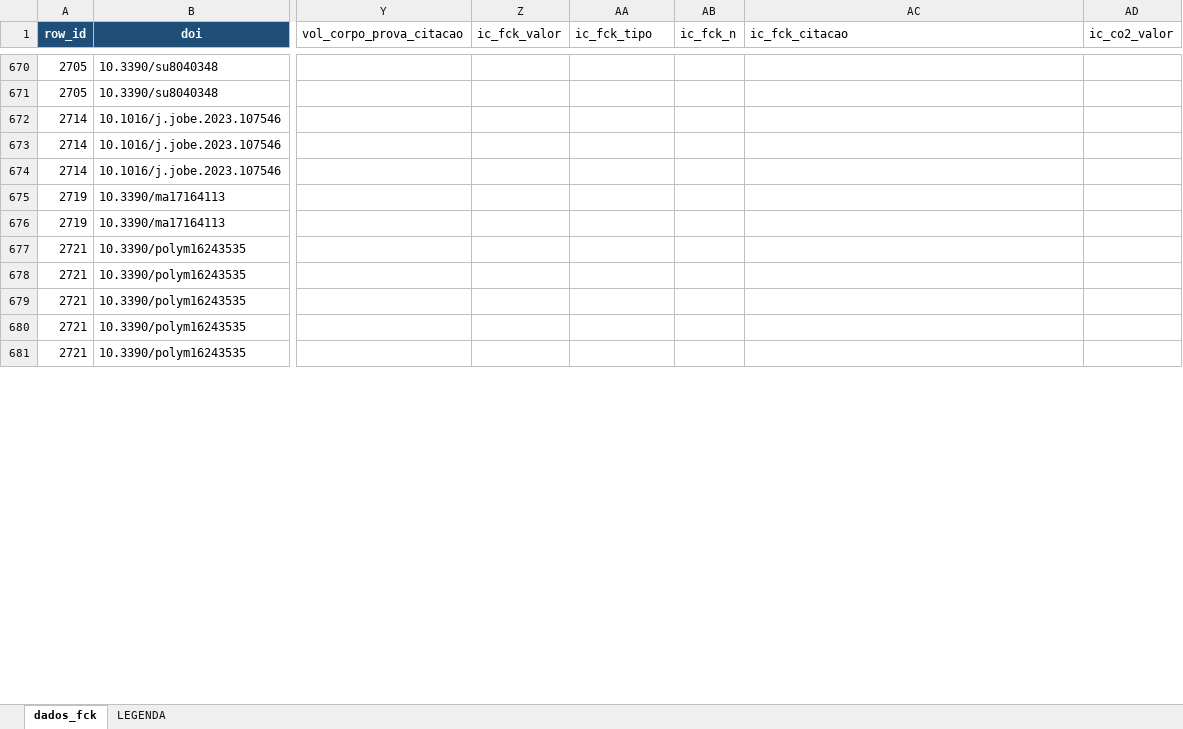
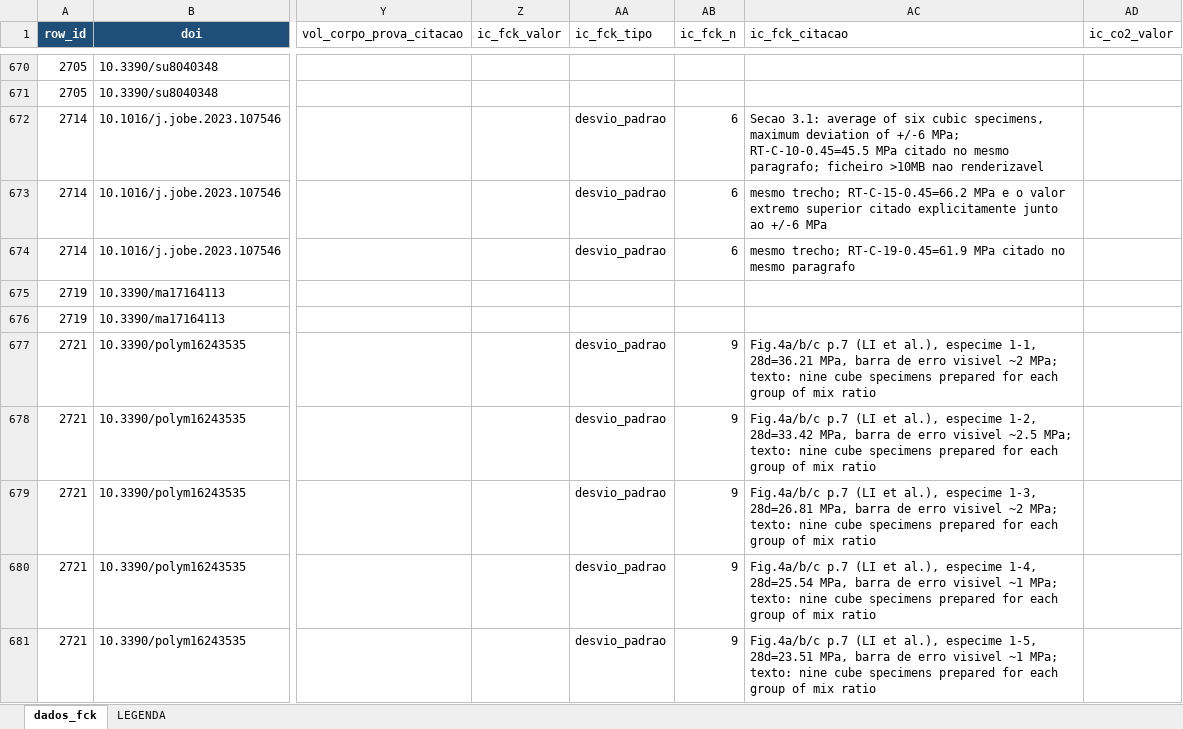
Before and after one commit to kielima/revisao-sistematica-literatura, an Excel workbook: meta_analysis_base.xlsx, sheet dados_fck, drawn as a sheet; only a part is shown, gaps mark what is left out; values as stored, in another font and other column widths than the file's, no borders; the diff covers the shown part only; the diff names each change by its address in the sheet, - before the commit and + after, or states it on an @@ line.

```diff
--- a/meta_analysis_base.xlsx (sheet dados_fck)
+++ b/meta_analysis_base.xlsx (sheet dados_fck)
-AA672:AA674 (ic_fck_tipo): (empty)
+AA672:AA674 (ic_fck_tipo): desvio_padrao
-AB672:AB674 (ic_fck_n): (empty)
+AB672:AB674 (ic_fck_n): 6
-AC672 (ic_fck_citacao): (empty)
+AC672 (ic_fck_citacao): Secao 3.1: average of six cubic specimens, maximum deviation of +/-6 MPa; RT-C-10-0.45=45.5 MPa citado no mesmo paragrafo; ficheiro >10MB nao renderizavel
-AC673 (ic_fck_citacao): (empty)
+AC673 (ic_fck_citacao): mesmo trecho; RT-C-15-0.45=66.2 MPa e o valor extremo superior citado explicitamente junto ao +/-6 MPa
-AC674 (ic_fck_citacao): (empty)
+AC674 (ic_fck_citacao): mesmo trecho; RT-C-19-0.45=61.9 MPa citado no mesmo paragrafo
-AA677:AA681 (ic_fck_tipo): (empty)
+AA677:AA681 (ic_fck_tipo): desvio_padrao
-AB677:AB681 (ic_fck_n): (empty)
+AB677:AB681 (ic_fck_n): 9
-AC677 (ic_fck_citacao): (empty)
+AC677 (ic_fck_citacao): Fig.4a/b/c p.7 (LI et al.), especime 1-1, 28d=36.21 MPa, barra de erro visivel ~2 MPa; texto: nine cube specimens prepared for each group of mix ratio
-AC678 (ic_fck_citacao): (empty)
+AC678 (ic_fck_citacao): Fig.4a/b/c p.7 (LI et al.), especime 1-2, 28d=33.42 MPa, barra de erro visivel ~2.5 MPa; texto: nine cube specimens prepared for each group of mix ratio
-AC679 (ic_fck_citacao): (empty)
+AC679 (ic_fck_citacao): Fig.4a/b/c p.7 (LI et al.), especime 1-3, 28d=26.81 MPa, barra de erro visivel ~2 MPa; texto: nine cube specimens prepared for each group of mix ratio
-AC680 (ic_fck_citacao): (empty)
+AC680 (ic_fck_citacao): Fig.4a/b/c p.7 (LI et al.), especime 1-4, 28d=25.54 MPa, barra de erro visivel ~1 MPa; texto: nine cube specimens prepared for each group of mix ratio
-AC681 (ic_fck_citacao): (empty)
+AC681 (ic_fck_citacao): Fig.4a/b/c p.7 (LI et al.), especime 1-5, 28d=23.51 MPa, barra de erro visivel ~1 MPa; texto: nine cube specimens prepared for each group of mix ratio
```
Also changed, not shown: 36 edited cells elsewhere in this sheet, 2 other files.
